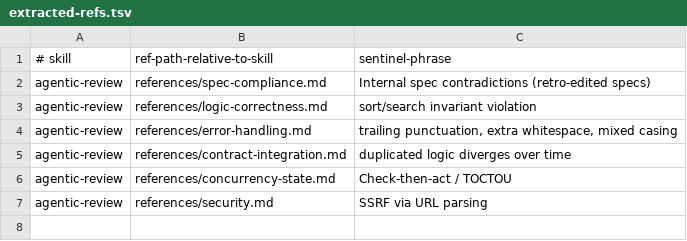
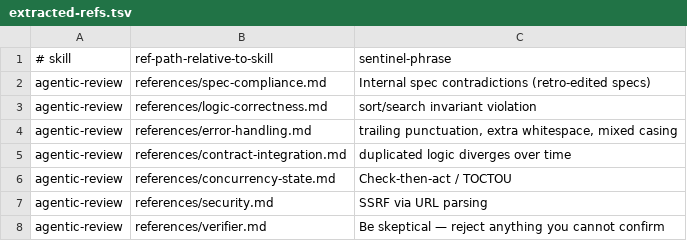
Before and after one commit to Ovid/paad, a TSV file: scripts/extracted-refs.tsv, drawn as a sheet.

```diff
--- a/scripts/extracted-refs.tsv
+++ b/scripts/extracted-refs.tsv
@@ -7 +7,2 @@ agentic-review	references/concurrency-state.md	Check-then-act / TOCTOU
 agentic-review	references/security.md	SSRF via URL parsing
+agentic-review	references/verifier.md	Be skeptical — reject anything you cannot confirm
```
Also changed, not shown: 2 other files.
